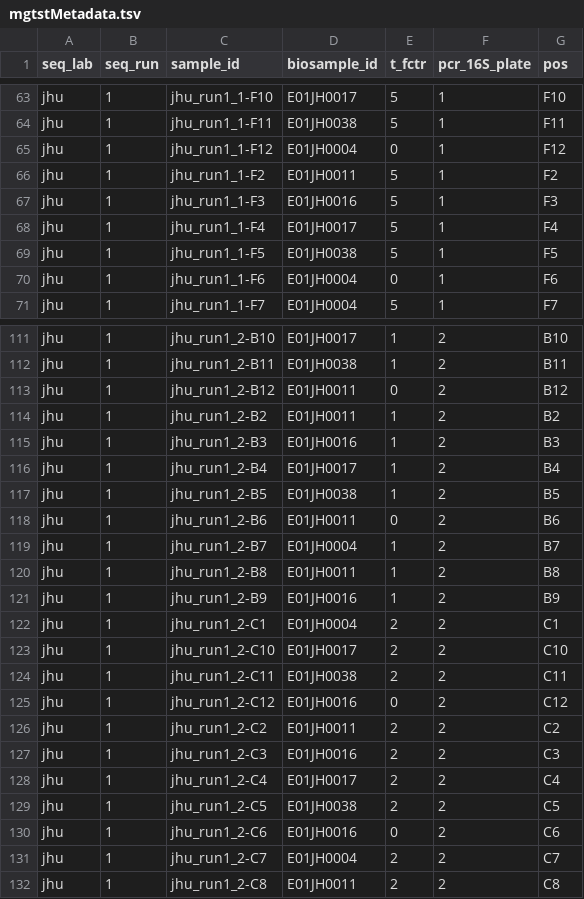
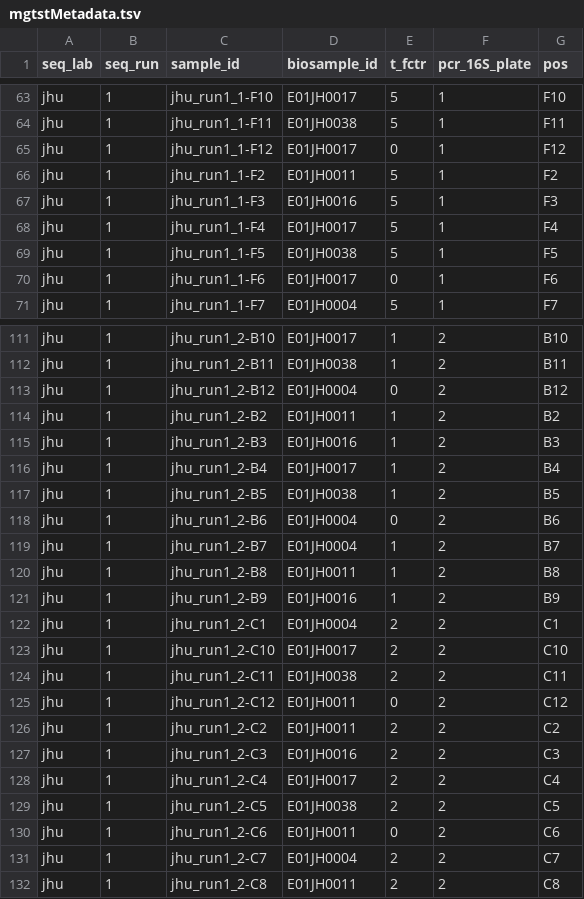
Before and after one commit to hcorrada/diversity_assessment, a TSV file: data/mgtstMetadata.tsv, drawn as a sheet; only a part is shown, gaps mark what is left out; the diff covers the shown part only.

```diff
--- a/data/mgtstMetadata.tsv
+++ b/data/mgtstMetadata.tsv
@@ -64,3 +64,3 @@ jhu	1	jhu_run1_1-F10	E01JH0017	5	1	F10
 jhu	1	jhu_run1_1-F11	E01JH0038	5	1	F11
-jhu	1	jhu_run1_1-F12	E01JH0004	0	1	F12
+jhu	1	jhu_run1_1-F12	E01JH0017	0	1	F12
 jhu	1	jhu_run1_1-F2	E01JH0011	5	1	F2
@@ -69,3 +69,3 @@ jhu	1	jhu_run1_1-F4	E01JH0017	5	1	F4
 jhu	1	jhu_run1_1-F5	E01JH0038	5	1	F5
-jhu	1	jhu_run1_1-F6	E01JH0004	0	1	F6
+jhu	1	jhu_run1_1-F6	E01JH0017	0	1	F6
 jhu	1	jhu_run1_1-F7	E01JH0004	5	1	F7
@@ -112,3 +112,3 @@ jhu	1	jhu_run1_2-B10	E01JH0017	1	2	B10
 jhu	1	jhu_run1_2-B11	E01JH0038	1	2	B11
-jhu	1	jhu_run1_2-B12	E01JH0011	0	2	B12
+jhu	1	jhu_run1_2-B12	E01JH0004	0	2	B12
 jhu	1	jhu_run1_2-B2	E01JH0011	1	2	B2
@@ -117,3 +117,3 @@ jhu	1	jhu_run1_2-B4	E01JH0017	1	2	B4
 jhu	1	jhu_run1_2-B5	E01JH0038	1	2	B5
-jhu	1	jhu_run1_2-B6	E01JH0011	0	2	B6
+jhu	1	jhu_run1_2-B6	E01JH0004	0	2	B6
 jhu	1	jhu_run1_2-B7	E01JH0004	1	2	B7
@@ -124,3 +124,3 @@ jhu	1	jhu_run1_2-C10	E01JH0017	2	2	C10
 jhu	1	jhu_run1_2-C11	E01JH0038	2	2	C11
-jhu	1	jhu_run1_2-C12	E01JH0016	0	2	C12
+jhu	1	jhu_run1_2-C12	E01JH0011	0	2	C12
 jhu	1	jhu_run1_2-C2	E01JH0011	2	2	C2
@@ -129,3 +129,3 @@ jhu	1	jhu_run1_2-C4	E01JH0017	2	2	C4
 jhu	1	jhu_run1_2-C5	E01JH0038	2	2	C5
-jhu	1	jhu_run1_2-C6	E01JH0016	0	2	C6
+jhu	1	jhu_run1_2-C6	E01JH0011	0	2	C6
 jhu	1	jhu_run1_2-C7	E01JH0004	2	2	C7
```
Also changed, not shown: 58 edited cells elsewhere in this file, 19 other files.
